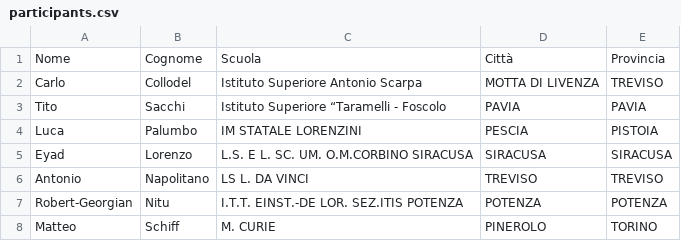
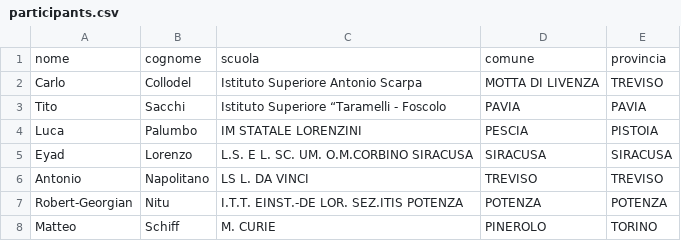
Before and after one commit to Tiziano-Caruana/OliCyber_medagliere, a CSV file: data/participants.csv, drawn as a sheet; only a part is shown.

```diff
--- a/data/participants.csv
+++ b/data/participants.csv
@@ -1,2 +1,2 @@
-Nome, Cognome, Scuola, Città, Provincia
+nome,cognome,scuola,comune,provincia
 Carlo, Collodel, Istituto Superiore Antonio Scarpa, MOTTA DI LIVENZA, TREVISO
```
Also changed, not shown: 5 other files.
